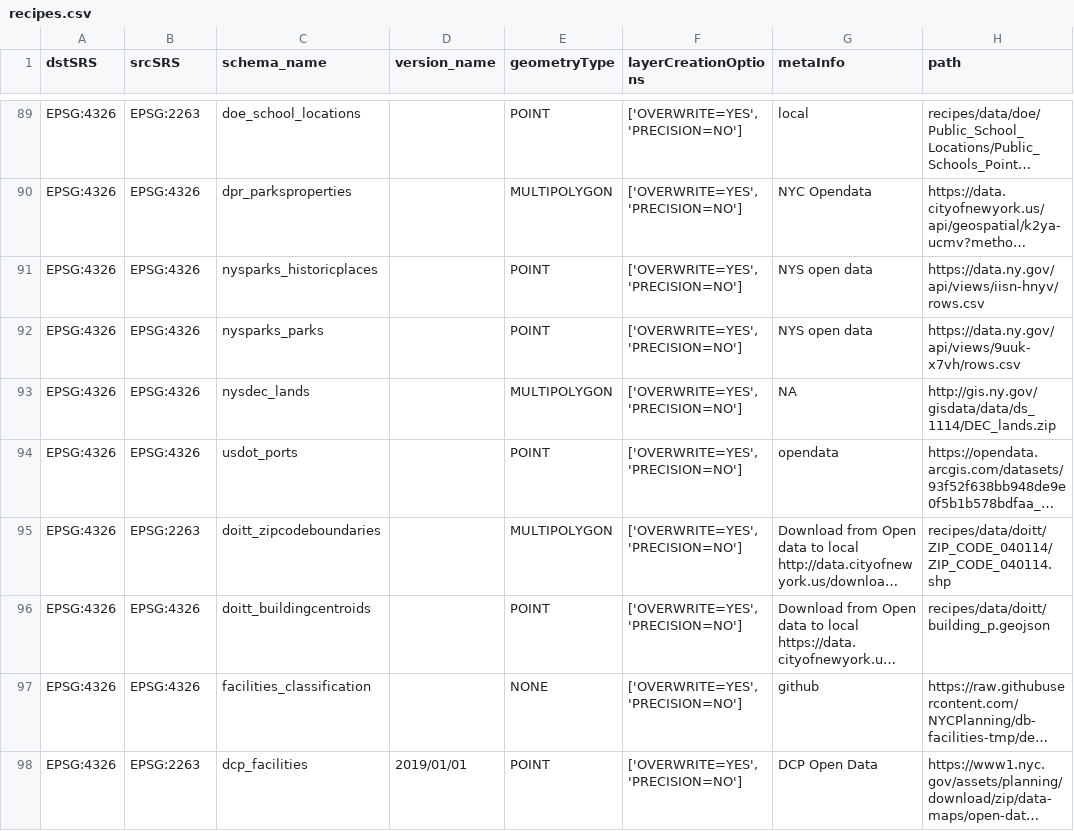
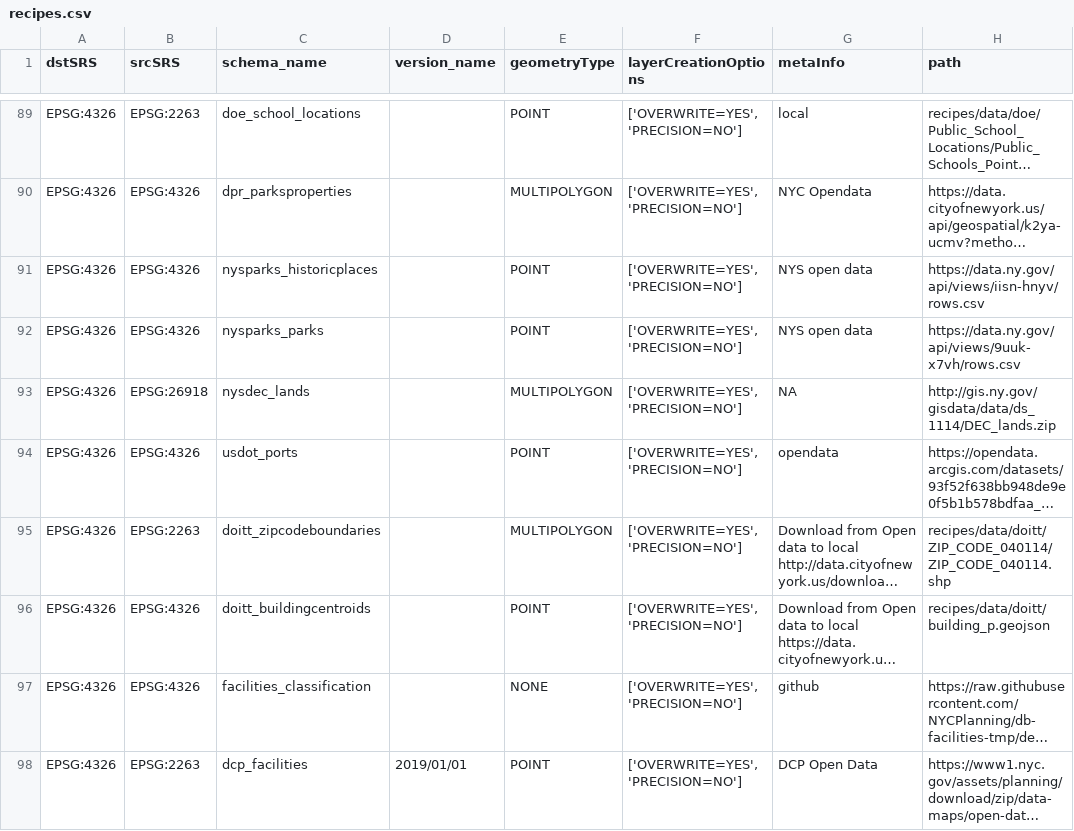
Before and after one commit to NYCPlanning/recipes, a CSV file: recipes/recipes.csv, drawn as a sheet; only a part is shown, gaps mark what is left out; long unchanged cells end in …; the diff names each change by its address in the sheet, - before the commit and + after, or states it on an @@ line.

```diff
--- a/recipes/recipes.csv
+++ b/recipes/recipes.csv
-B93 (srcSRS): EPSG:4326
+B93 (srcSRS): EPSG:26918
```
Also changed, not shown: 1 other file.
